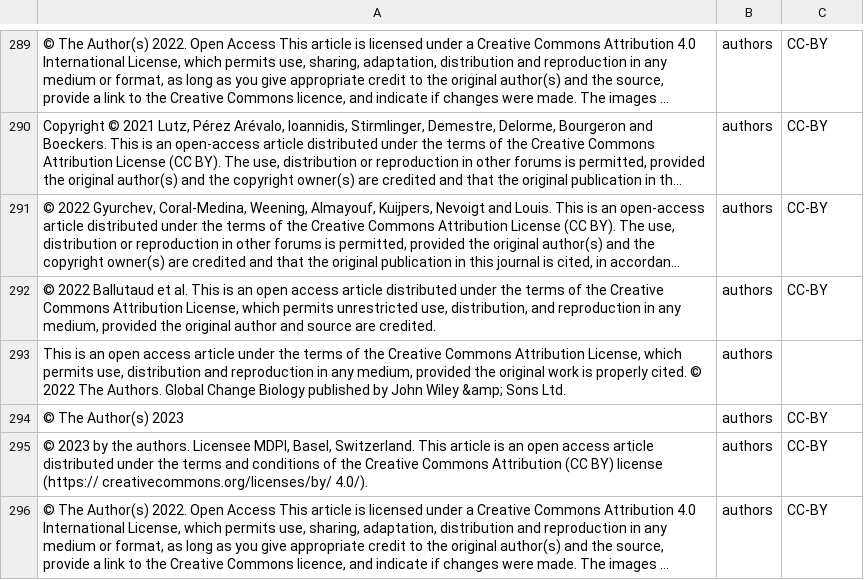
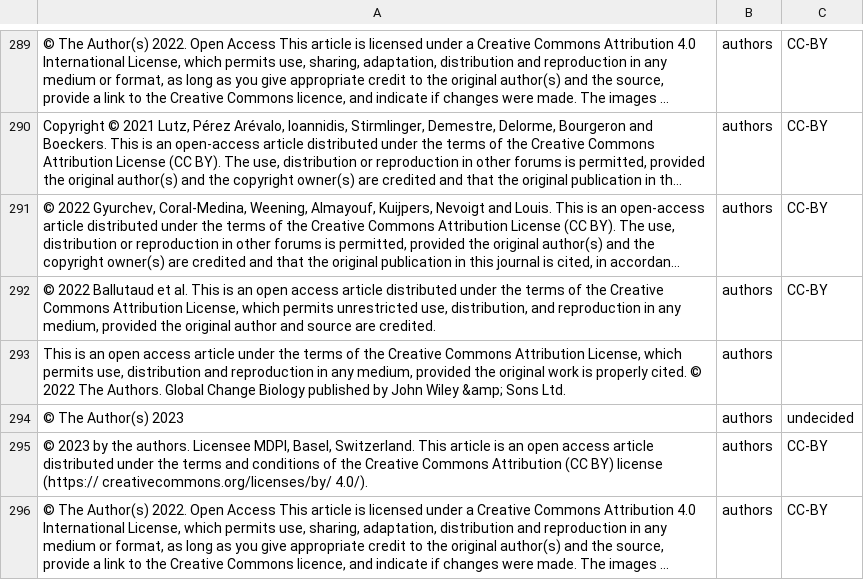
Before and after one commit to kermitt2/delft, a CSV file: data/textClassification/licenses/copyrights-licenses-data-validated.csv, drawn as a sheet; only a part is shown, gaps mark what is left out; long unchanged cells end in …; the diff names each change by its address in the sheet, - before the commit and + after, or states it on an @@ line.

```diff
--- a/data/textClassification/licenses/copyrights-licenses-data-validated.csv
+++ b/data/textClassification/licenses/copyrights-licenses-data-validated.csv
-C294: CC-BY
+C294: undecided
```
Also changed, not shown: 1 other file.
